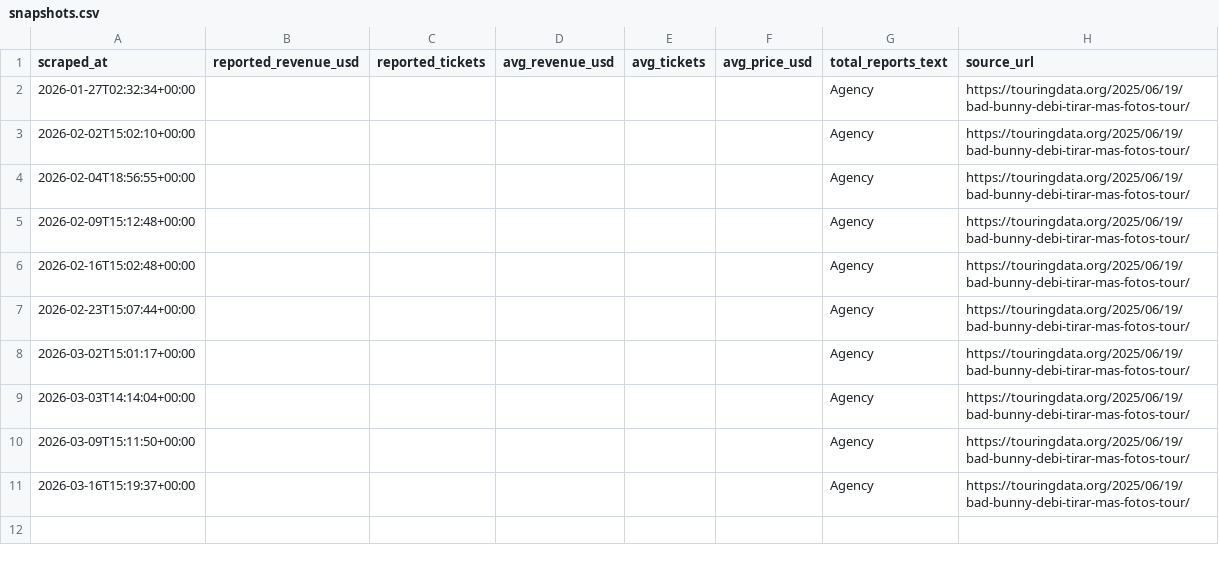
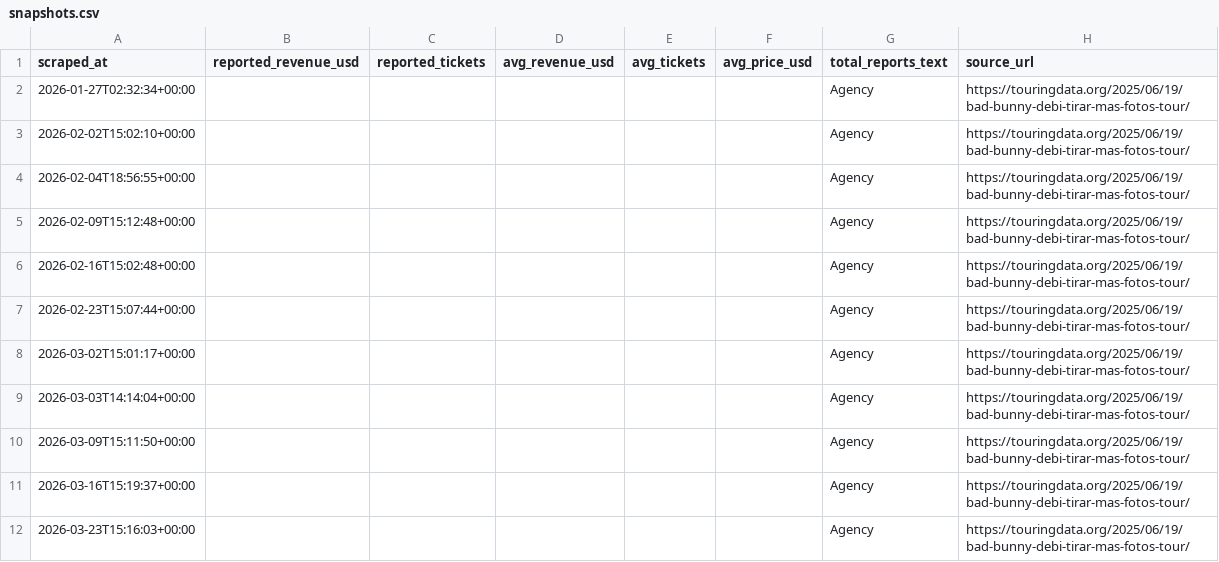
Before and after one commit to CaribbeanPunk/dtmf-tourboard, a CSV file: data/snapshots.csv, drawn as a sheet.

```diff
--- a/data/snapshots.csv
+++ b/data/snapshots.csv
@@ -11 +11,2 @@ scraped_at,reported_revenue_usd,reported_tickets,avg_revenue_usd,avg_tickets,avg
 2026-03-16T15:19:37+00:00,,,,,,Agency,https://touringdata.org/2025/06/19/bad-bunny-debi-tirar-mas-fotos-tour/
+2026-03-23T15:16:03+00:00,,,,,,Agency,https://touringdata.org/2025/06/19/bad-bunny-debi-tirar-mas-fotos-tour/
```
Also changed, not shown: data/events_latest.csv.
